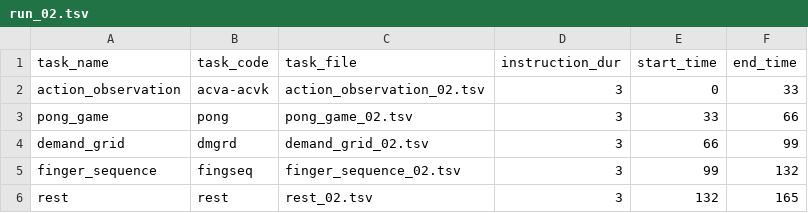
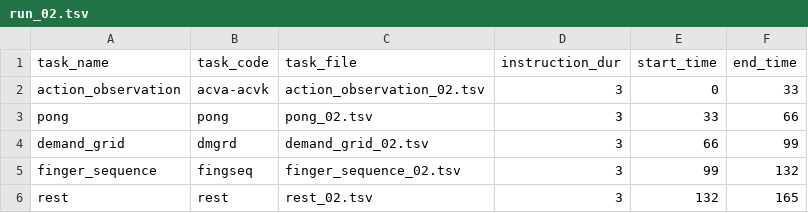
Before and after one commit to meganmarkiewicz/MultiTaskBattery_7TProject, a TSV file: experiments/7TP/run_files/run_02.tsv, drawn as a sheet.

Commit message:
Update run_02.tsv

```diff
--- a/experiments/7TP/run_files/run_02.tsv
+++ b/experiments/7TP/run_files/run_02.tsv
@@ -2,3 +2,3 @@ task_name	task_code	task_file	instruction_dur	start_time	end_time
 action_observation	acva-acvk	action_observation_02.tsv	3	0	33
-pong_game	pong	pong_game_02.tsv	3	33	66
+pong	pong	pong_02.tsv	3	33	66
 demand_grid	dmgrd	demand_grid_02.tsv	3	66	99
```
